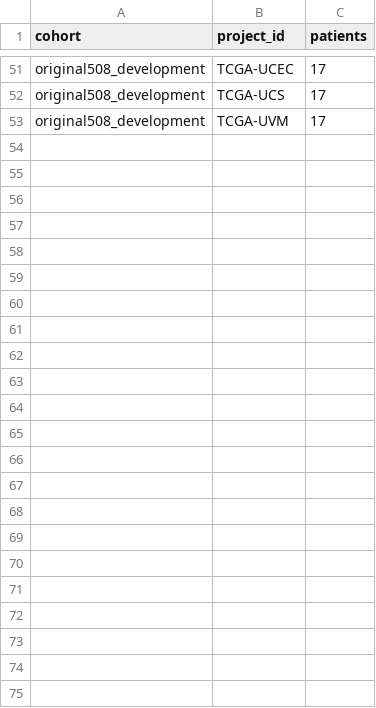
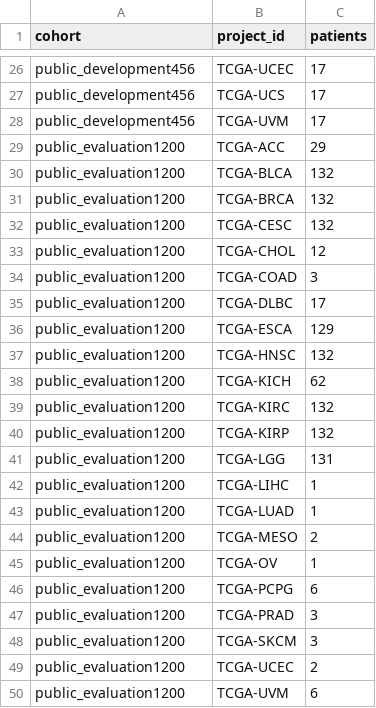
Before and after one commit to zhaorui-tan/PathXAI, a CSV file: data_lists/report/project_counts.csv, drawn as a sheet; only a part is shown, gaps mark what is left out; addresses are those after the commit; the diff covers the shown part only; the diff names each change by its address in the sheet, - before the commit and + after, or states it on an @@ line.

```diff
--- a/data_lists/report/project_counts.csv
+++ b/data_lists/report/project_counts.csv
-A26:A28 (cohort): original508_development
+A26:A28 (cohort): public_development456
+row 29: public_evaluation1200 | TCGA-ACC | 29
+row 30: public_evaluation1200 | TCGA-BLCA | 132
+row 31: public_evaluation1200 | TCGA-BRCA | 132
+row 32: public_evaluation1200 | TCGA-CESC | 132
+row 33: public_evaluation1200 | TCGA-CHOL | 12
+row 34: public_evaluation1200 | TCGA-COAD | 3
+row 35: public_evaluation1200 | TCGA-DLBC | 17
+row 36: public_evaluation1200 | TCGA-ESCA | 129
+row 37: public_evaluation1200 | TCGA-HNSC | 132
+row 38: public_evaluation1200 | TCGA-KICH | 62
+row 39: public_evaluation1200 | TCGA-KIRC | 132
+row 40: public_evaluation1200 | TCGA-KIRP | 132
+row 41: public_evaluation1200 | TCGA-LGG | 131
+row 42: public_evaluation1200 | TCGA-LIHC | 1
+row 43: public_evaluation1200 | TCGA-LUAD | 1
+row 44: public_evaluation1200 | TCGA-MESO | 2
+row 45: public_evaluation1200 | TCGA-OV | 1
+row 46: public_evaluation1200 | TCGA-PCPG | 6
+row 47: public_evaluation1200 | TCGA-PRAD | 3
+row 48: public_evaluation1200 | TCGA-SKCM | 3
+row 49: public_evaluation1200 | TCGA-UCEC | 2
+row 50: public_evaluation1200 | TCGA-UVM | 6
```
Also changed, not shown: 1 added row, 26 removed rows and 23 edited cells elsewhere in this file, data_lists/report/patients.csv, data_lists/sources.csv, 28 other files.
